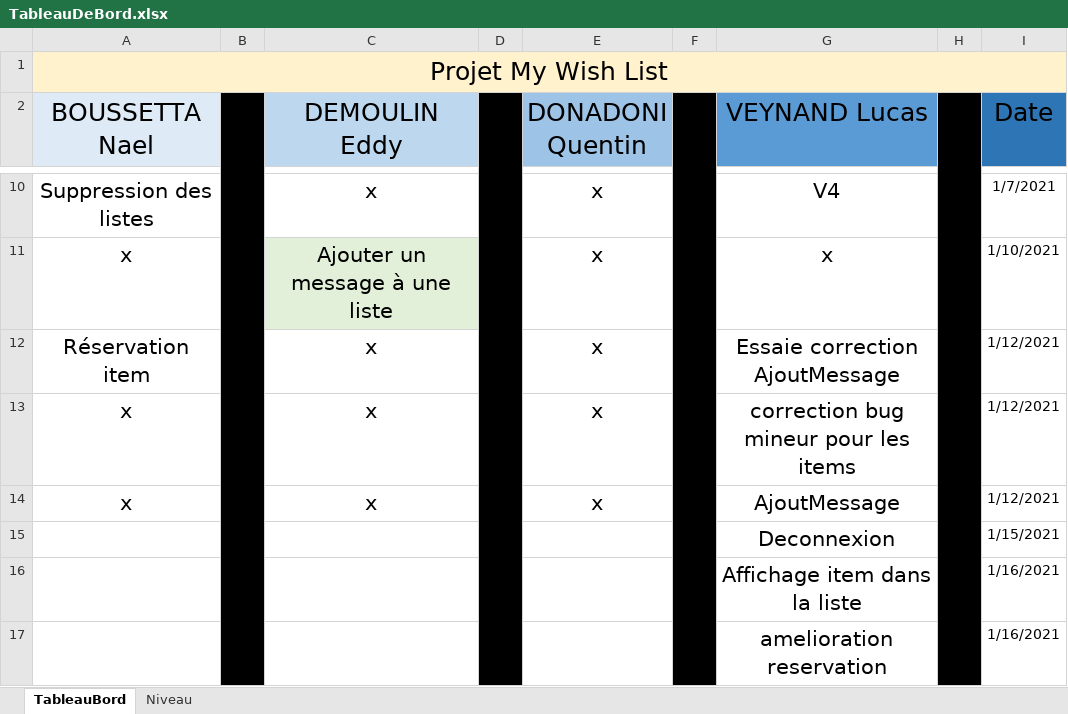
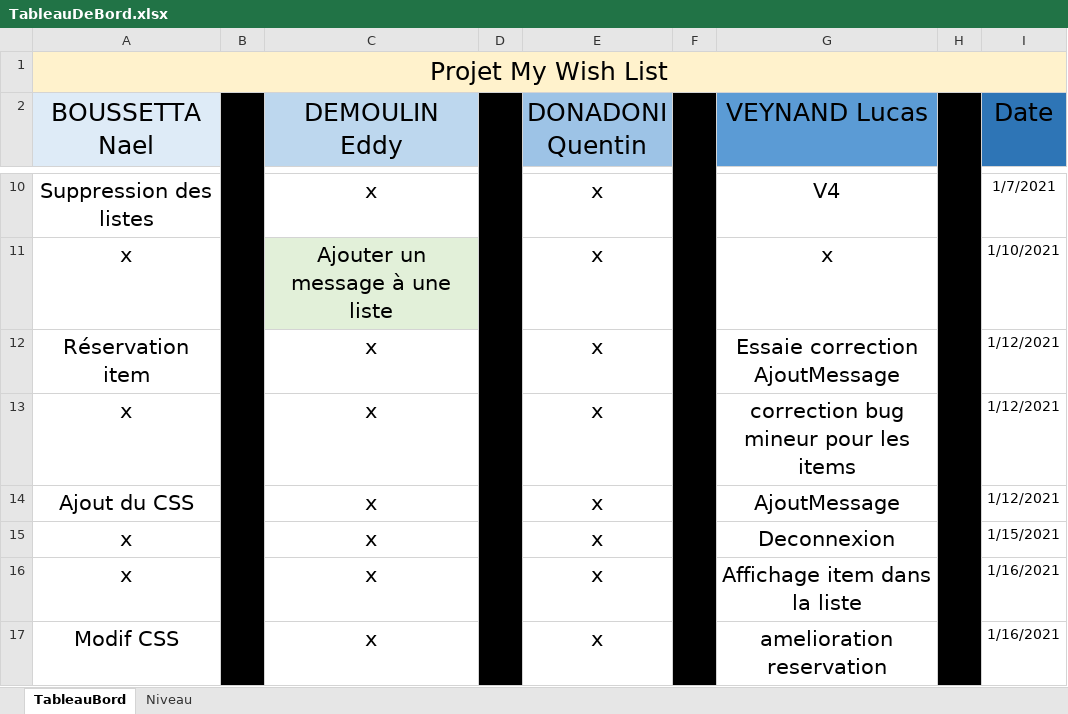
Before and after one commit to LucasInf/S3D_MyWishList, an Excel workbook: TableauDeBord.xlsx, sheet TableauBord, drawn as a sheet; only a part is shown, gaps mark what is left out; values as stored, in another font and other column widths than the file's, no borders; conditional formats not drawn; removed rows and columns are numbered as before the commit, all else as after; the diff names each change by its address in the sheet, - before the commit and + after, or states it on an @@ line.

Commit message:
modif tableaudebord

```diff
--- a/TableauDeBord.xlsx (sheet TableauBord)
+++ b/TableauDeBord.xlsx (sheet TableauBord)
+row 14: Ajout du CSS |  | x |  | x |  | AjoutMessage |  | 1/12/2021
+row 15: x |  | x |  | x |  | Deconnexion |  | 1/15/2021
-G16 (VEYNAND Lucas): AjoutMessage
+G16 (VEYNAND Lucas): Affichage item dans la liste
-I16 (Date): 1/12/2021
+I16 (Date): 1/16/2021
-row 15:  |  |  |  |  |  | Deconnexion |  | 1/15/2021
-row 16:  |  |  |  |  |  | Affichage item dans la liste |  | 1/16/2021
-row 17:  |  |  |  |  |  | amelioration reservation |  | 1/16/2021
+row 17: Modif CSS |  | x |  | x |  | amelioration reservation |  | 1/16/2021
```
